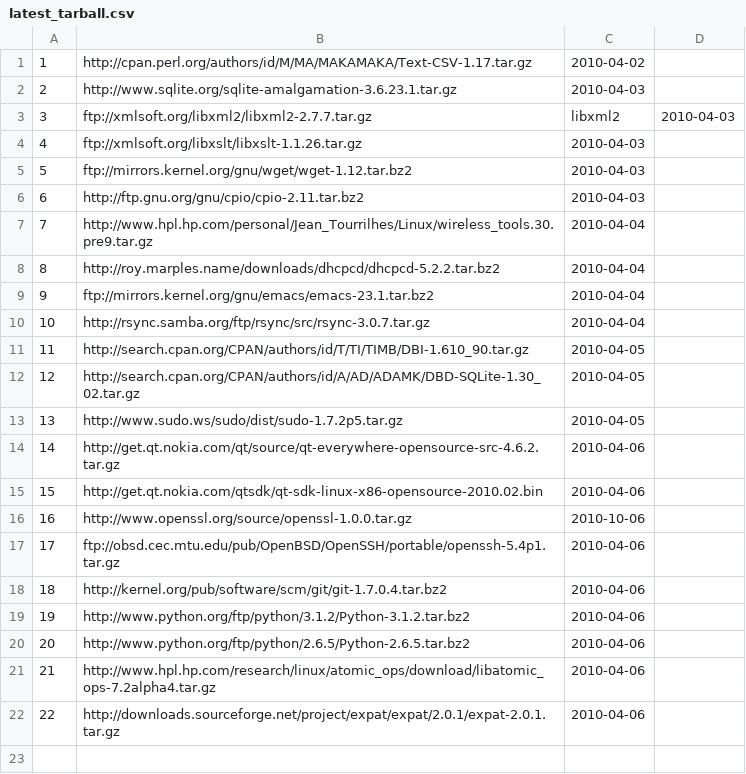
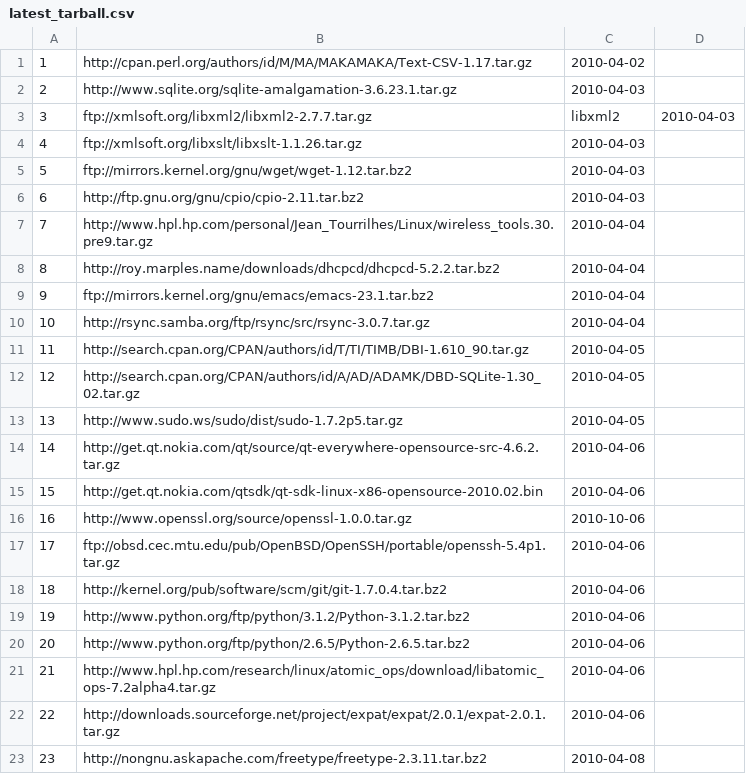
Before and after one commit to troywill/shilohSchema, a CSV file: 2010_spring/csv/latest_tarball.csv, drawn as a sheet; the diff names each change by its address in the sheet, - before the commit and + after, or states it on an @@ line.

Commit message:
modified:   latest_tarball.csv

```diff
--- a/2010_spring/csv/latest_tarball.csv
+++ b/2010_spring/csv/latest_tarball.csv
+row 23: 23 | http://nongnu.askapache.com/freetype/freetype-2.3.11.tar.bz2 | 2010-04-08
```
Also changed, not shown: 2010_spring/csv/packages.csv, 2010_spring/csv/tmp/csv/latest_tarball.csv, 4 other files.
